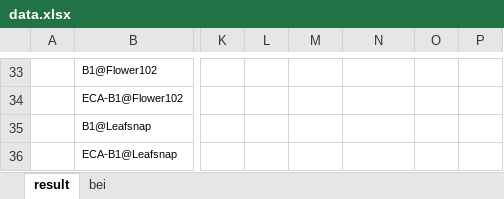
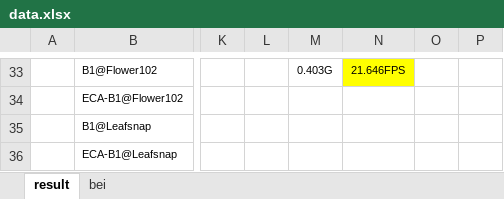
Before and after one commit to VEGMQAZ/ECA-EfficientNet, an Excel workbook: data/data.xlsx, sheet result, drawn as a sheet; only a part is shown, gaps mark what is left out; values as stored, in another font and other column widths than the file's, no borders; the diff covers the shown part only; the diff names each change by its address in the sheet, - before the commit and + after, or states it on an @@ line.

```diff
--- a/data/data.xlsx (sheet result)
+++ b/data/data.xlsx (sheet result)
-M33: (empty)
+M33: 0.403G
-N33: (empty)
+N33: 21.646FPS
-N33 fill: none
+N33 fill: #FFFF00
```
Also changed, not shown: 1 added row, 1 removed row, 62 edited cells, cell formats and merged cells elsewhere in this sheet, 4 other files.
